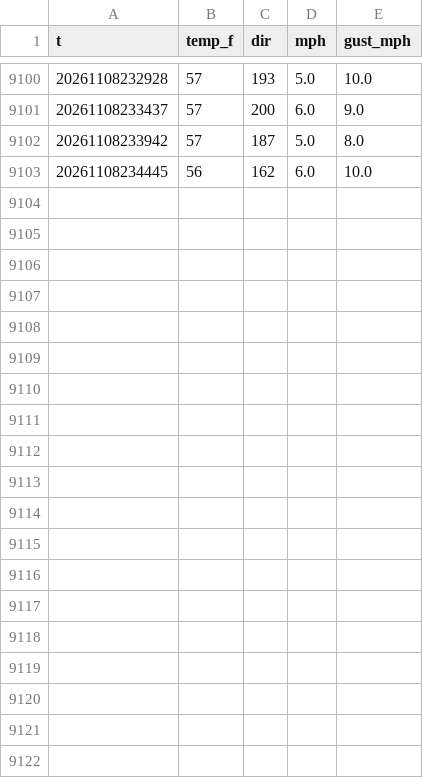
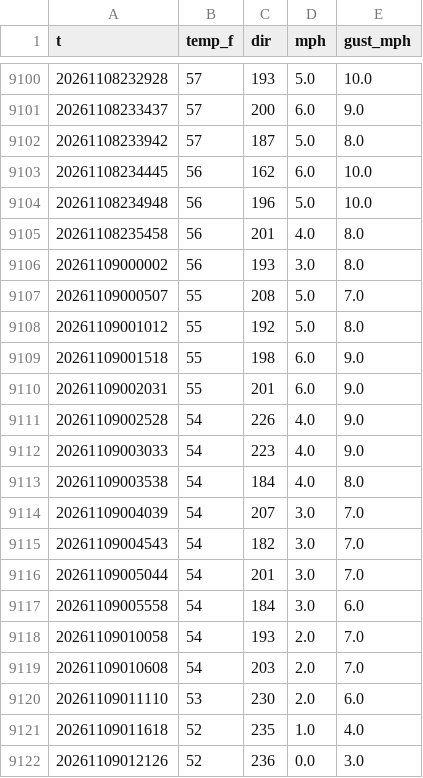
Before and after one commit to josh-porg/charles-race-card, a CSV file: sammamish/history/GW8062.csv, drawn as a sheet; only a part is shown, gaps mark what is left out; the diff covers the shown part only; the diff names each change by its address in the sheet, - before the commit and + after, or states it on an @@ line.

```diff
--- a/sammamish/history/GW8062.csv
+++ b/sammamish/history/GW8062.csv
+row 9104: 20261108234948 | 56 | 196 | 5.0 | 10.0
+row 9105: 20261108235458 | 56 | 201 | 4.0 | 8.0
+row 9106: 20261109000002 | 56 | 193 | 3.0 | 8.0
+row 9107: 20261109000507 | 55 | 208 | 5.0 | 7.0
+row 9108: 20261109001012 | 55 | 192 | 5.0 | 8.0
+row 9109: 20261109001518 | 55 | 198 | 6.0 | 9.0
+row 9110: 20261109002031 | 55 | 201 | 6.0 | 9.0
+row 9111: 20261109002528 | 54 | 226 | 4.0 | 9.0
+row 9112: 20261109003033 | 54 | 223 | 4.0 | 9.0
+row 9113: 20261109003538 | 54 | 184 | 4.0 | 8.0
+row 9114: 20261109004039 | 54 | 207 | 3.0 | 7.0
+row 9115: 20261109004543 | 54 | 182 | 3.0 | 7.0
+row 9116: 20261109005044 | 54 | 201 | 3.0 | 7.0
+row 9117: 20261109005558 | 54 | 184 | 3.0 | 6.0
+row 9118: 20261109010058 | 54 | 193 | 2.0 | 7.0
+row 9119: 20261109010608 | 54 | 203 | 2.0 | 7.0
+row 9120: 20261109011110 | 53 | 230 | 2.0 | 6.0
+row 9121: 20261109011618 | 52 | 235 | 1.0 | 4.0
+row 9122: 20261109012126 | 52 | 236 | 0.0 | 3.0
```
Also changed, not shown: 19 added rows elsewhere in this file, sammamish/history/EW8450.csv, sammamish/history/GW1372.csv, 8 other files.
